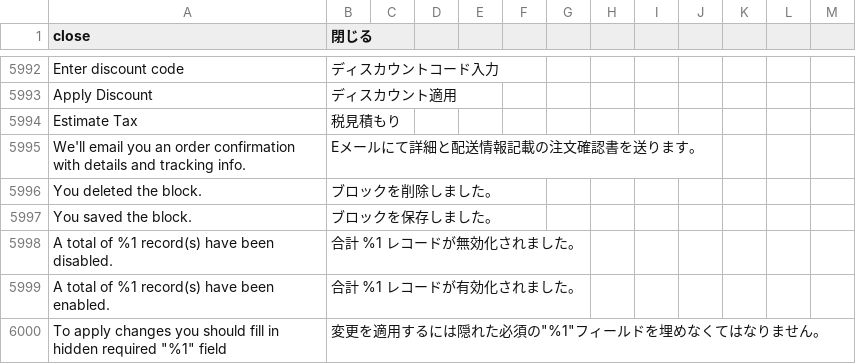
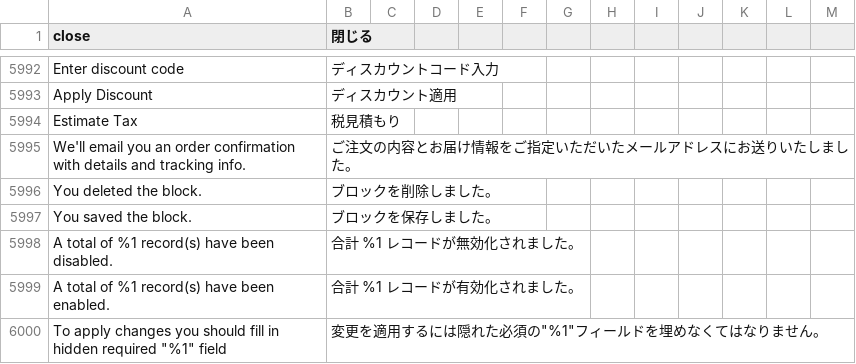
Before and after one commit to kohnaga/m2-japaneselocale, a CSV file: ja_jp.csv, drawn as a sheet; only a part is shown, gaps mark what is left out; the diff names each change by its address in the sheet, - before the commit and + after, or states it on an @@ line.

Commit message:
modify translation

```diff
--- a/ja_jp.csv
+++ b/ja_jp.csv
-B5995 (閉じる): Eメールにて詳細と配送情報記載の注文確認書を送ります。
+B5995 (閉じる): ご注文の内容とお届け情報をご指定いただいたメールアドレスにお送りいたしました。
```
